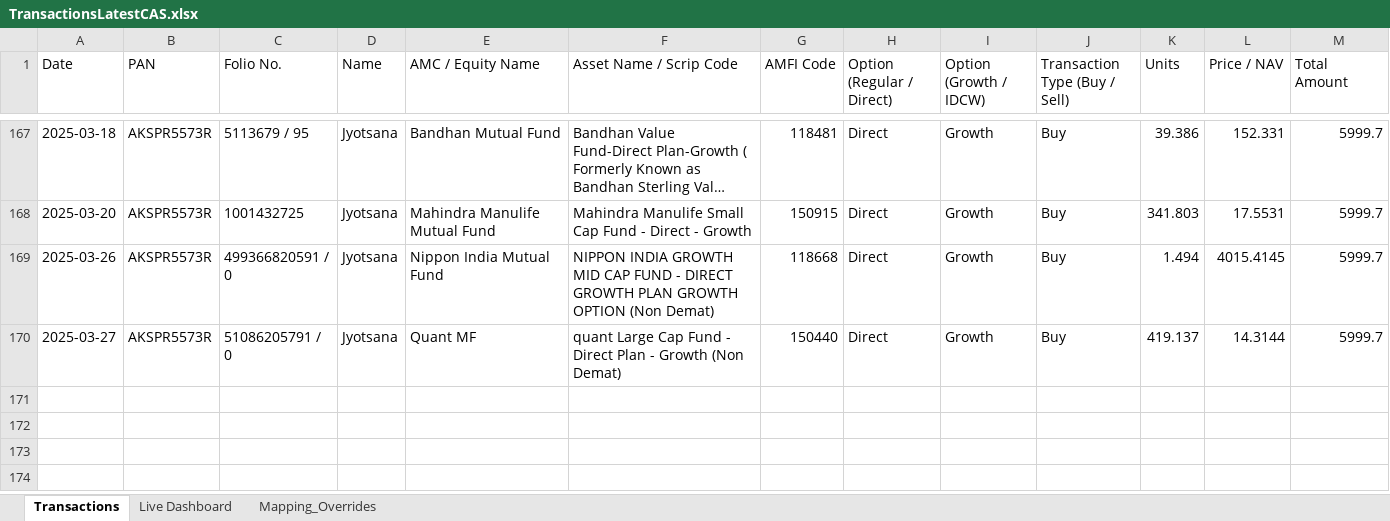
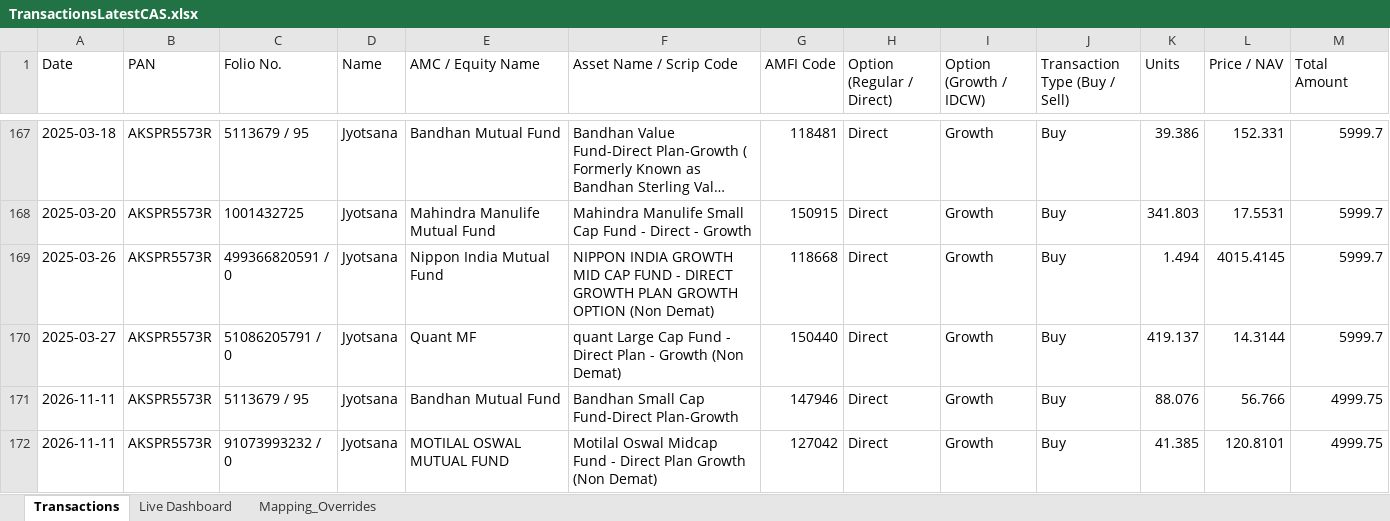
Before and after one commit to psr1510/Wealth-Tracker-JSR, an Excel workbook: TransactionsLatestCAS.xlsx, sheet Transactions, drawn as a sheet; only a part is shown, gaps mark what is left out; long unchanged cells end in …; values as stored, in another font and other column widths than the file's, no borders; the diff names each change by its address in the sheet, - before the commit and + after, or states it on an @@ line.

```diff
--- a/TransactionsLatestCAS.xlsx (sheet Transactions)
+++ b/TransactionsLatestCAS.xlsx (sheet Transactions)
+row 171: 2026-11-11 | AKSPR5573R | 5113679 / 95 | Jyotsana | Bandhan Mutual Fund | Bandhan Small Cap Fund-Direct Plan-Growth | 147946 | Direct | Growth | Buy | 88.076 | 56.766 | 4999.75
+row 172: 2026-11-11 | AKSPR5573R | 91073993232 / 0 | Jyotsana | MOTILAL OSWAL MUTUAL FUND | Motilal Oswal Midcap Fund - Direct Plan Growth (Non Demat) | 127042 | Direct | Growth | Buy | 41.385 | 120.8101 | 4999.75
```
Also changed, not shown: sheet Live Dashboard, sheet Mapping_Overrides, 2 other files.
